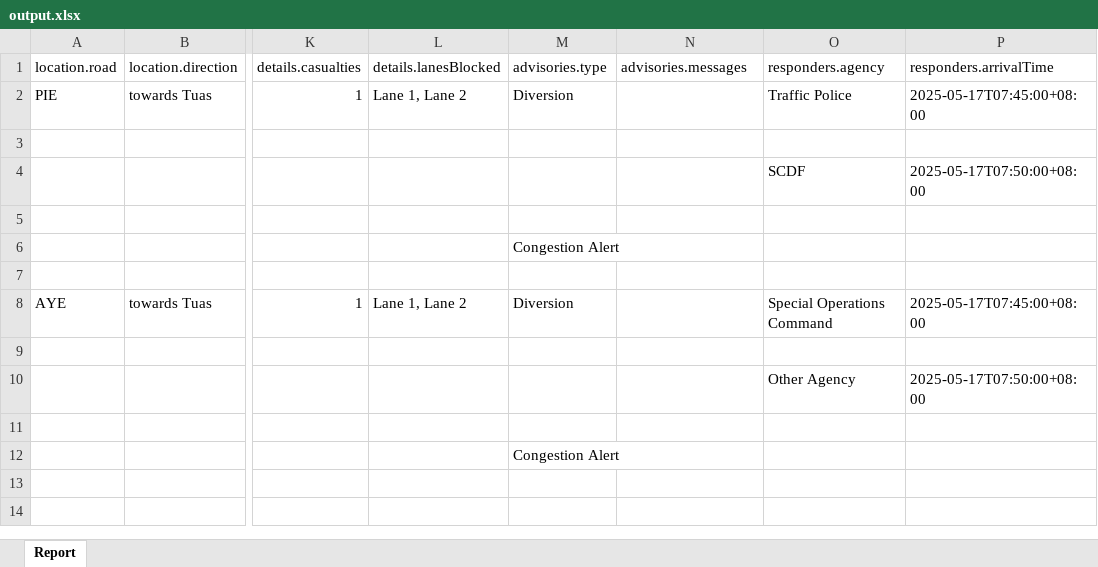
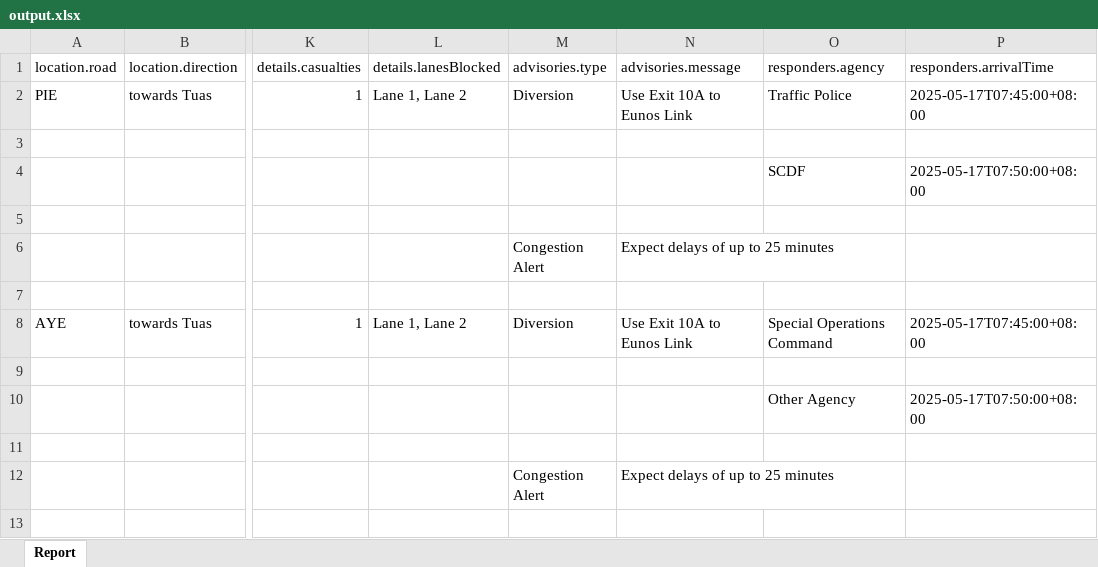
Before and after one commit to tuntunwin/prompt-demo, an Excel workbook: output.xlsx, sheet Report, drawn as a sheet; only a part is shown, gaps mark what is left out; values as stored, in another font and other column widths than the file's, no borders; the diff names each change by its address in the sheet, - before the commit and + after, or states it on an @@ line.

```diff
--- a/output.xlsx (sheet Report)
+++ b/output.xlsx (sheet Report)
-N1: advisories.messages
+N1: advisories.message
-N2 (advisories.message): (empty)
+N2 (advisories.message): Use Exit 10A to Eunos Link
-N6 (advisories.message): (empty)
+N6 (advisories.message): Expect delays of up to 25 minutes
-N8 (advisories.message): (empty)
+N8 (advisories.message): Use Exit 10A to Eunos Link
-N12 (advisories.message): (empty)
+N12 (advisories.message): Expect delays of up to 25 minutes
```
Also changed, not shown: 1 other file.
